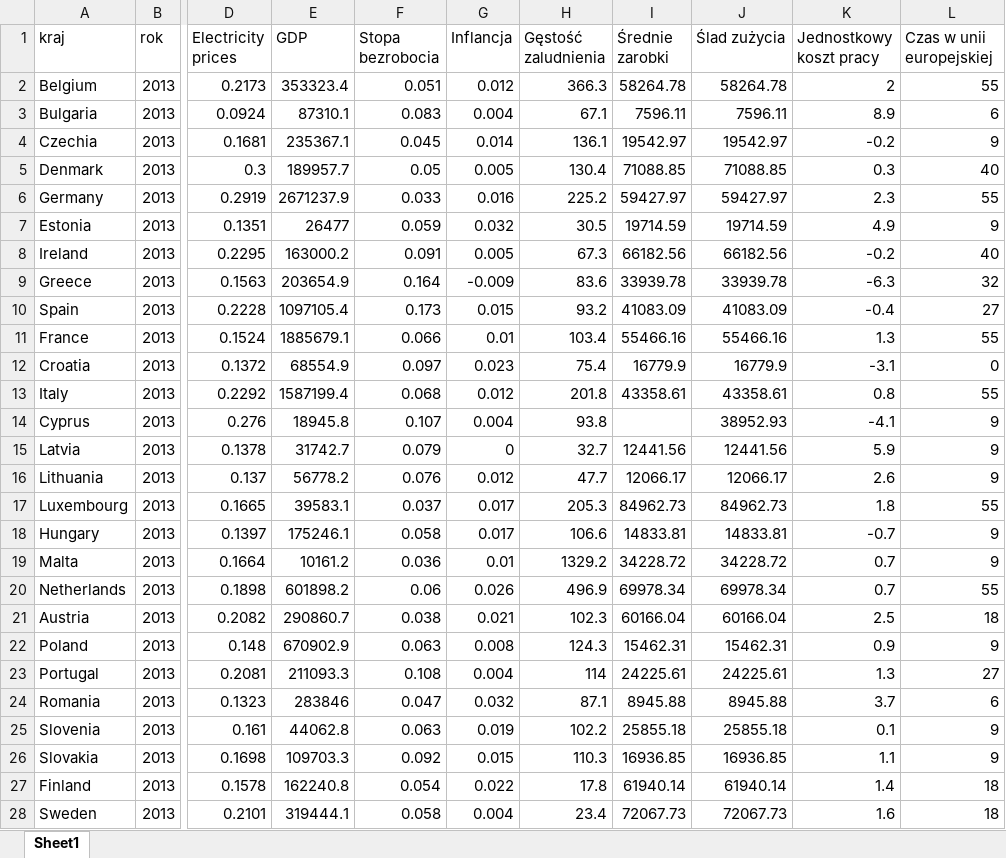
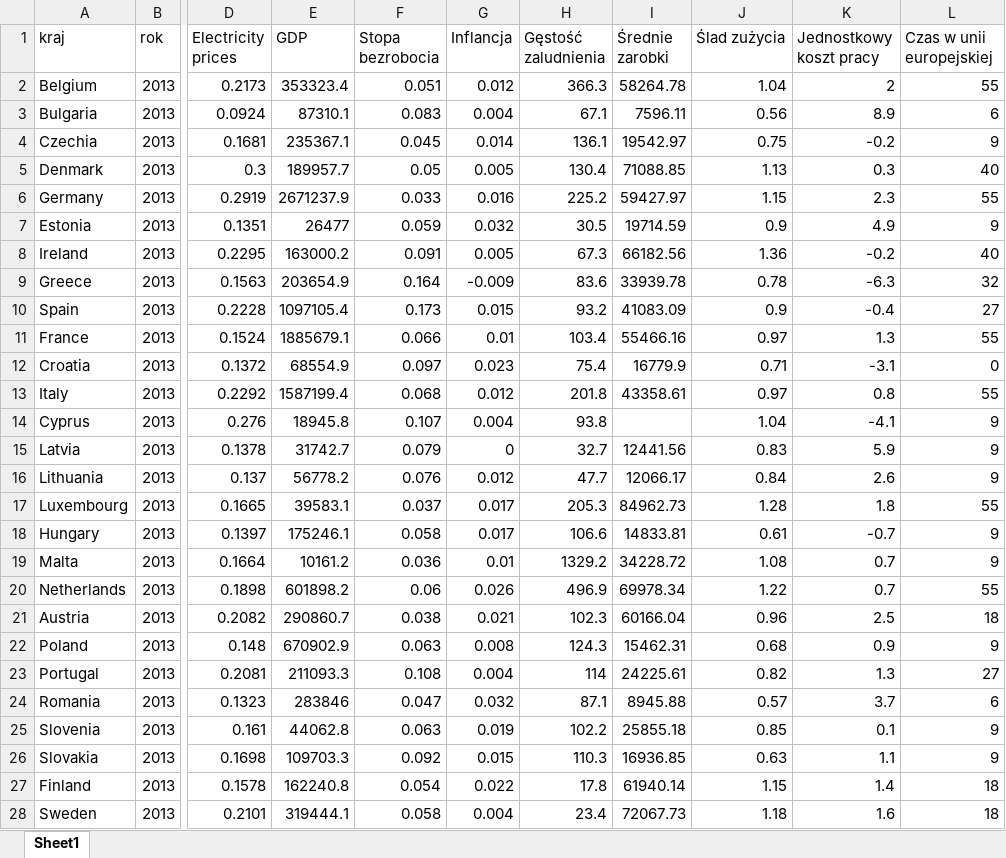
Before and after one commit to s190166/Ekonometria-prze, an Excel workbook: dane_panelowe.xlsx, sheet Sheet1, drawn as a sheet; only a part is shown, gaps mark what is left out; values as stored, in another font and other column widths than the file's, no cell formats; the diff covers the shown part only; the diff names each change by its address in the sheet, - before the commit and + after, or states it on an @@ line.

```diff
--- a/dane_panelowe.xlsx (sheet Sheet1)
+++ b/dane_panelowe.xlsx (sheet Sheet1)
-J2 (Ślad zużycia): 58264.78
+J2 (Ślad zużycia): 1.04
-J3 (Ślad zużycia): 7596.11
+J3 (Ślad zużycia): 0.56
-J4 (Ślad zużycia): 19542.97
+J4 (Ślad zużycia): 0.75
-J5 (Ślad zużycia): 71088.85
+J5 (Ślad zużycia): 1.13
-J6 (Ślad zużycia): 59427.97
+J6 (Ślad zużycia): 1.15
-J7 (Ślad zużycia): 19714.59
+J7 (Ślad zużycia): 0.9
-J8 (Ślad zużycia): 66182.56
+J8 (Ślad zużycia): 1.36
-J9 (Ślad zużycia): 33939.78
+J9 (Ślad zużycia): 0.78
-J10 (Ślad zużycia): 41083.09
+J10 (Ślad zużycia): 0.9
-J11 (Ślad zużycia): 55466.16
+J11 (Ślad zużycia): 0.97
-J12 (Ślad zużycia): 16779.9
+J12 (Ślad zużycia): 0.71
-J13 (Ślad zużycia): 43358.61
+J13 (Ślad zużycia): 0.97
-J14 (Ślad zużycia): 38952.93
+J14 (Ślad zużycia): 1.04
-J15 (Ślad zużycia): 12441.56
+J15 (Ślad zużycia): 0.83
-J16 (Ślad zużycia): 12066.17
+J16 (Ślad zużycia): 0.84
-J17 (Ślad zużycia): 84962.73
+J17 (Ślad zużycia): 1.28
-J18 (Ślad zużycia): 14833.81
+J18 (Ślad zużycia): 0.61
-J19 (Ślad zużycia): 34228.72
+J19 (Ślad zużycia): 1.08
-J20 (Ślad zużycia): 69978.34
+J20 (Ślad zużycia): 1.22
-J21 (Ślad zużycia): 60166.04
+J21 (Ślad zużycia): 0.96
-J22 (Ślad zużycia): 15462.31
+J22 (Ślad zużycia): 0.68
-J23 (Ślad zużycia): 24225.61
+J23 (Ślad zużycia): 0.82
-J24 (Ślad zużycia): 8945.88
+J24 (Ślad zużycia): 0.57
-J25 (Ślad zużycia): 25855.18
+J25 (Ślad zużycia): 0.85
-J26 (Ślad zużycia): 16936.85
+J26 (Ślad zużycia): 0.63
-J27 (Ślad zużycia): 61940.14
+J27 (Ślad zużycia): 1.15
-J28 (Ślad zużycia): 72067.73
+J28 (Ślad zużycia): 1.18
```
Also changed, not shown: 297 edited cells elsewhere in this sheet, cell formats, 1 other file.
